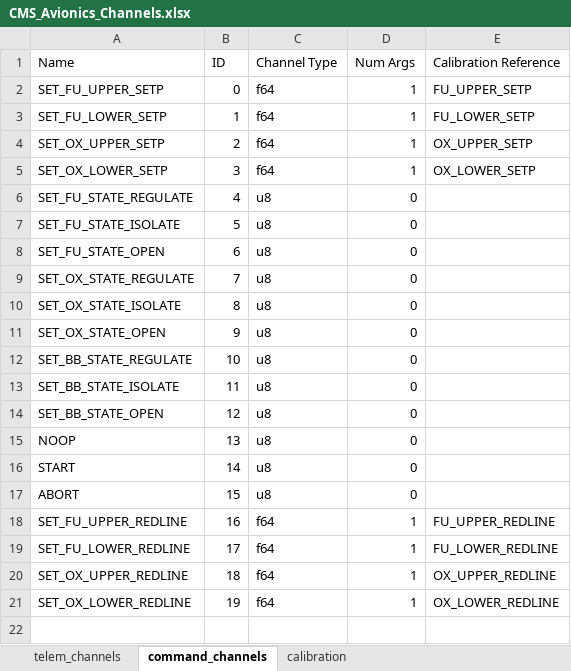
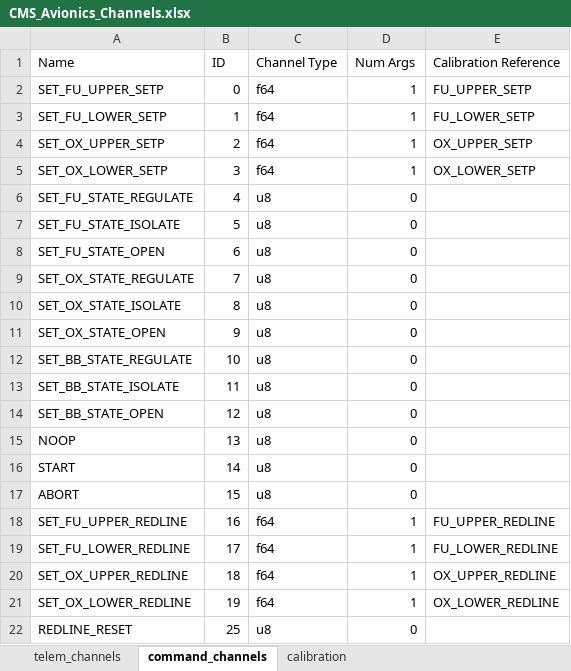
Before and after one commit to Purdue-Space-Program/PSPL_Avi_GSE, an Excel workbook: gse/configs/CMS_Avionics_Channels.xlsx, sheet command_channels, drawn as a sheet; values as stored, in another font and other column widths than the file's, no borders; the diff names each change by its address in the sheet, - before the commit and + after, or states it on an @@ line.

```diff
--- a/gse/configs/CMS_Avionics_Channels.xlsx (sheet command_channels)
+++ b/gse/configs/CMS_Avionics_Channels.xlsx (sheet command_channels)
+row 22: REDLINE_RESET | 25 | u8 | 0
```
Also changed, not shown: sheet telem_channels, 7 other files.
